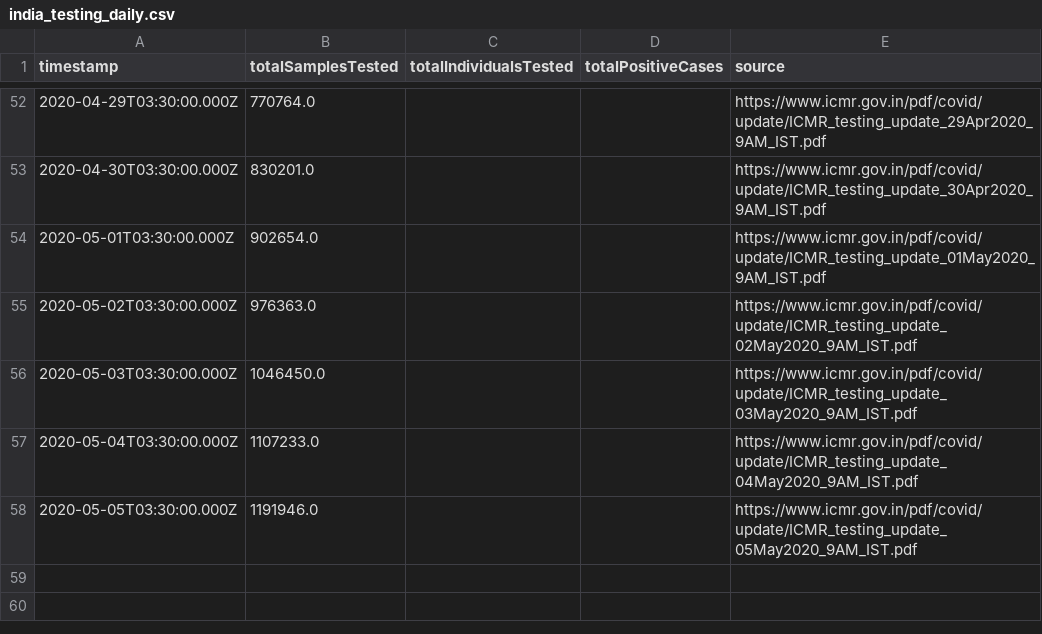
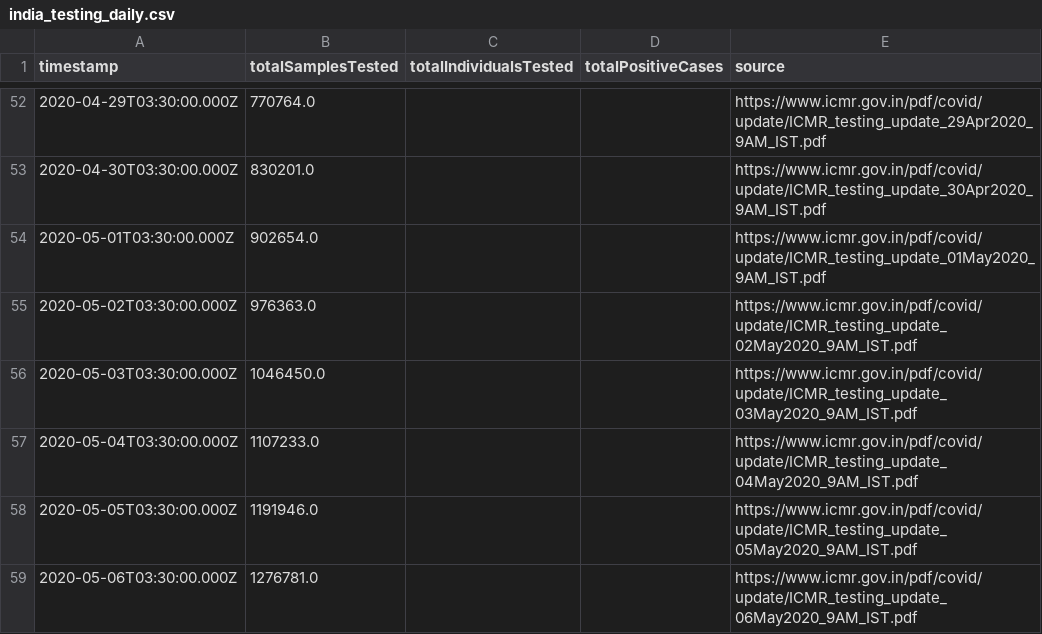
Before and after one commit to ianforme/india-covid-ql-helper, a CSV file: india_testing_daily.csv, drawn as a sheet; only a part is shown, gaps mark what is left out; the diff names each change by its address in the sheet, - before the commit and + after, or states it on an @@ line.

Commit message:
update

```diff
--- a/india_testing_daily.csv
+++ b/india_testing_daily.csv
+row 59: 2020-05-06T03:30:00.000Z | 1276781.0 |  |  | https://www.icmr.gov.in/pdf/covid/update/ICMR_testing_update_06May2020_9AM_IST.pdf
```
